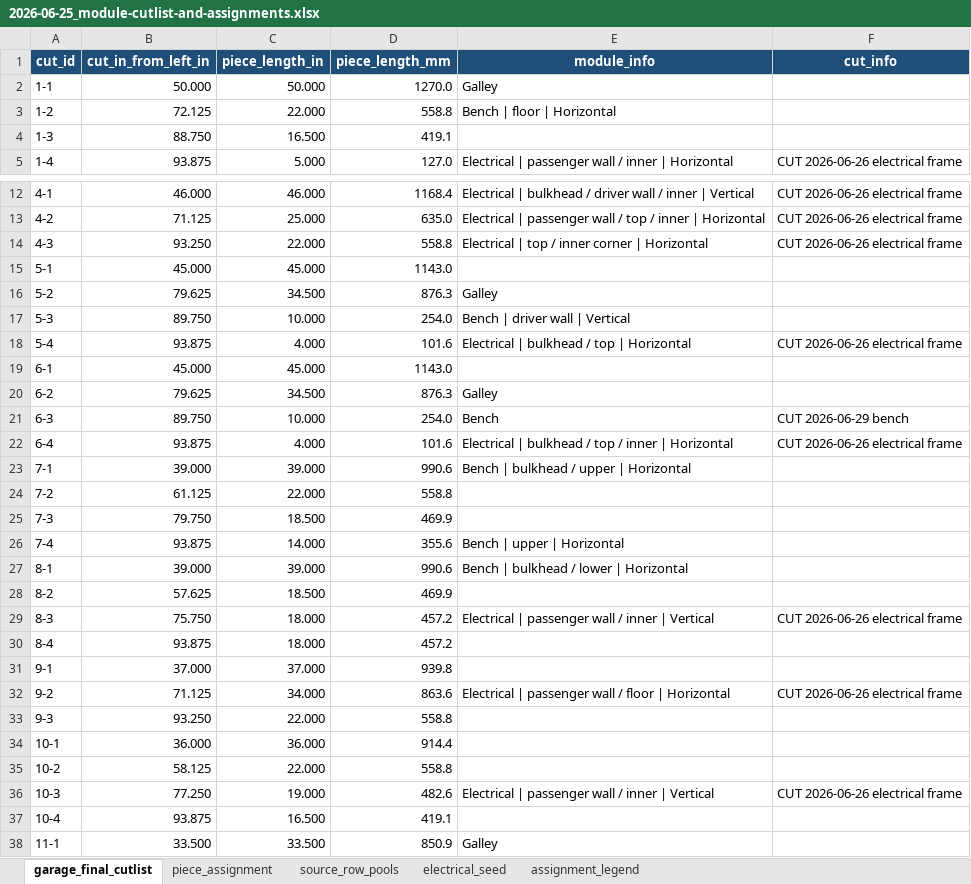
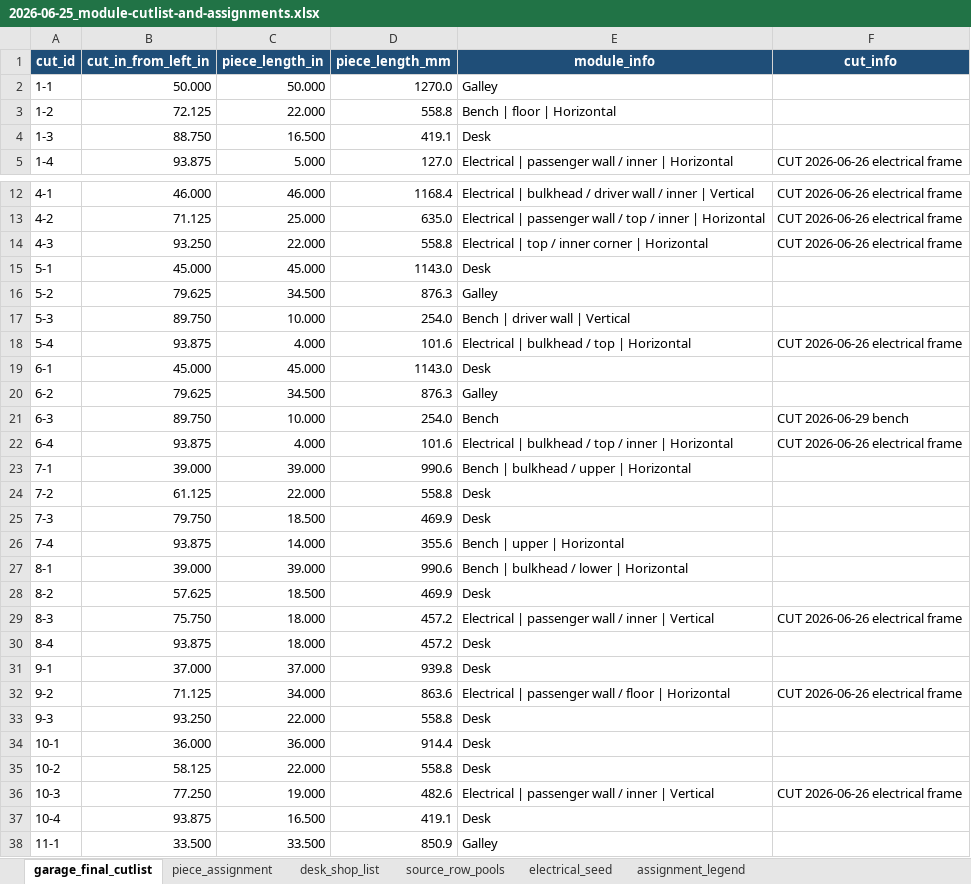
Before and after one commit to DataDaneDev/HiatusBuild, an Excel workbook: docs/plans/assets/module-cutlists/2026-06-25_module-cutlist-and-assignments.xlsx, sheet garage_final_cutlist, drawn as a sheet; only a part is shown, gaps mark what is left out; values as stored, in another font and other column widths than the file's, no borders; the diff covers the shown part only; the diff names each change by its address in the sheet, - before the commit and + after, or states it on an @@ line.

Commit message:
Tag desk extrusion assignments

```diff
--- a/docs/plans/assets/module-cutlists/2026-06-25_module-cutlist-and-assignments.xlsx (sheet garage_final_cutlist)
+++ b/docs/plans/assets/module-cutlists/2026-06-25_module-cutlist-and-assignments.xlsx (sheet garage_final_cutlist)
+sheet tab: desk_shop_list
-E4 (module_info): (empty)
+E4 (module_info): Desk
-E15 (module_info): (empty)
+E15 (module_info): Desk
-E19 (module_info): (empty)
+E19 (module_info): Desk
-E24:E25 (module_info): (empty)
+E24:E25 (module_info): Desk
-E28 (module_info): (empty)
+E28 (module_info): Desk
-E30:E31 (module_info): (empty)
+E30:E31 (module_info): Desk
-E33:E35 (module_info): (empty)
+E33:E35 (module_info): Desk
-E37 (module_info): (empty)
+E37 (module_info): Desk
```
Also changed, not shown: 12 edited cells elsewhere in this sheet, sheet source_row_pools, sheet assignment_legend, hidden cells, 2 other files.
